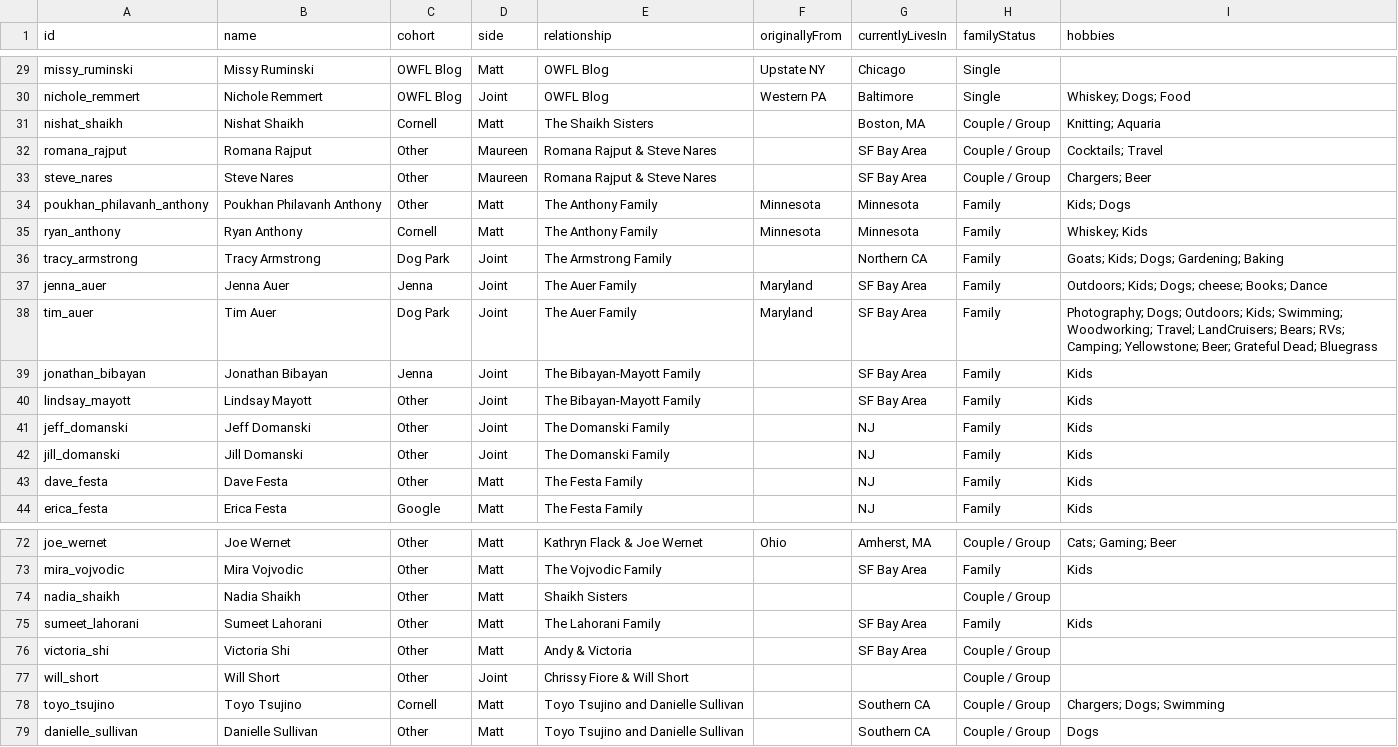
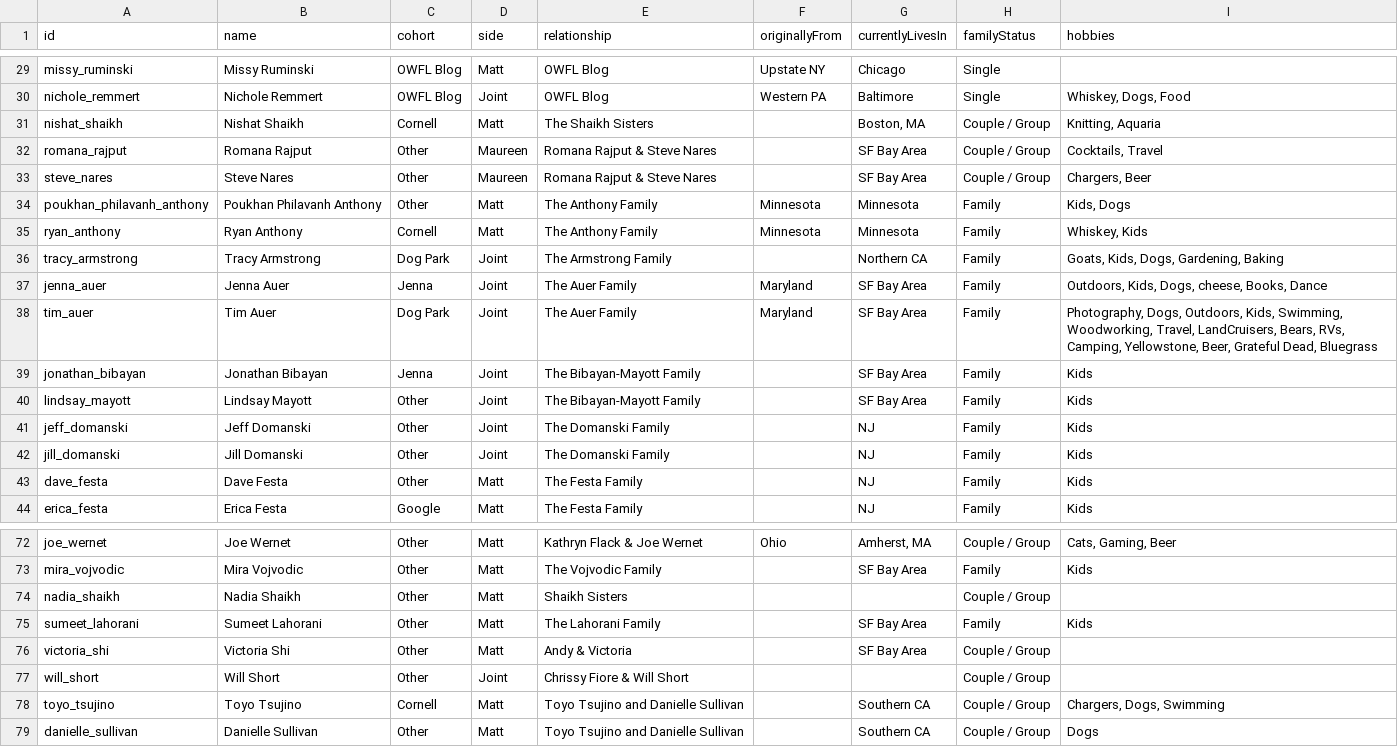
Before and after one commit to mhoying/wedding-graph, a CSV file: public/guests_template.csv, drawn as a sheet; only a part is shown, gaps mark what is left out; the diff covers the shown part only; the diff names each change by its address in the sheet, - before the commit and + after, or states it on an @@ line.

```diff
--- a/public/guests_template.csv
+++ b/public/guests_template.csv
-I30 (hobbies): Whiskey; Dogs; Food
+I30 (hobbies): Whiskey, Dogs, Food
-I31 (hobbies): Knitting; Aquaria
+I31 (hobbies): Knitting, Aquaria
-I32 (hobbies): Cocktails; Travel
+I32 (hobbies): Cocktails, Travel
-I33 (hobbies): Chargers; Beer
+I33 (hobbies): Chargers, Beer
-I34 (hobbies): Kids; Dogs
+I34 (hobbies): Kids, Dogs
-I35 (hobbies): Whiskey; Kids
+I35 (hobbies): Whiskey, Kids
-I36 (hobbies): Goats; Kids; Dogs; Gardening; Baking
+I36 (hobbies): Goats, Kids, Dogs, Gardening, Baking
-I37 (hobbies): Outdoors; Kids; Dogs; cheese; Books; Dance
+I37 (hobbies): Outdoors, Kids, Dogs, cheese, Books, Dance
-I38 (hobbies): Photography; Dogs; Outdoors; Kids; Swimming; Woodworking; Travel; LandCruisers; Bears; RVs; Camping; Yellowstone; Beer; Grateful Dead; Bluegrass
+I38 (hobbies): Photography, Dogs, Outdoors, Kids, Swimming, Woodworking, Travel, LandCruisers, Bears, RVs, Camping, Yellowstone, Beer, Grateful Dead, Bluegrass
-I72 (hobbies): Cats; Gaming; Beer
+I72 (hobbies): Cats, Gaming, Beer
-I78 (hobbies): Chargers; Dogs; Swimming
+I78 (hobbies): Chargers, Dogs, Swimming
```
Also changed, not shown: 45 edited cells elsewhere in this file, 1 other file.
